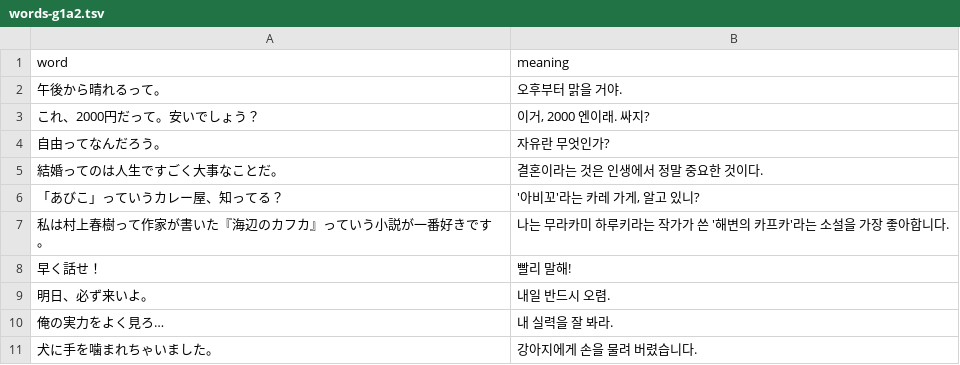
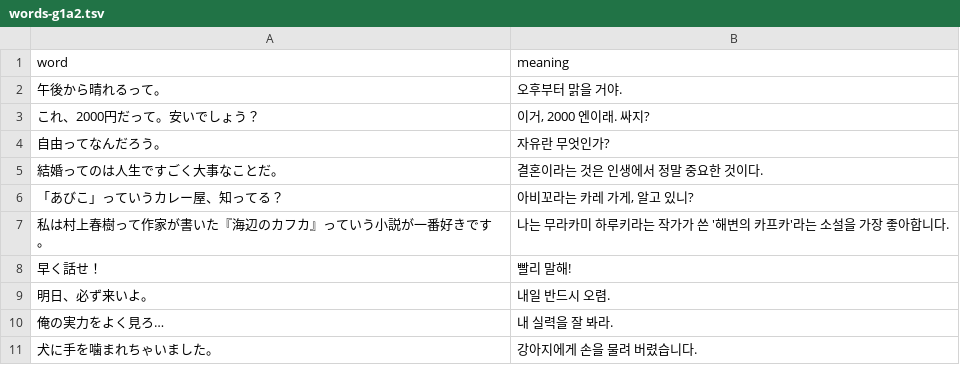
Before and after one commit to shiftpsh/flash-cards, a TSV file: public/words-g1a2.tsv, drawn as a sheet; only a part is shown.

```diff
--- a/public/words-g1a2.tsv
+++ b/public/words-g1a2.tsv
@@ -5,3 +5,3 @@ word	meaning
 結婚ってのは人生ですごく大事なことだ。	결혼이라는 것은 인생에서 정말 중요한 것이다.
-「あびこ」っていうカレー屋、知ってる？	'아비꼬'라는 카레 가게, 알고 있니?
+「あびこ」っていうカレー屋、知ってる？	아비꼬라는 카레 가게, 알고 있니?
 私は村上春樹って作家が書いた『海辺のカフカ』っていう小説が一番好きです。	나는 무라카미 하루키라는 작가가 쓴 '해변의 카프카'라는 소설을 가장 좋아합니다.
```
Also changed, not shown: public/words-g1a3.tsv, 4 other files.
